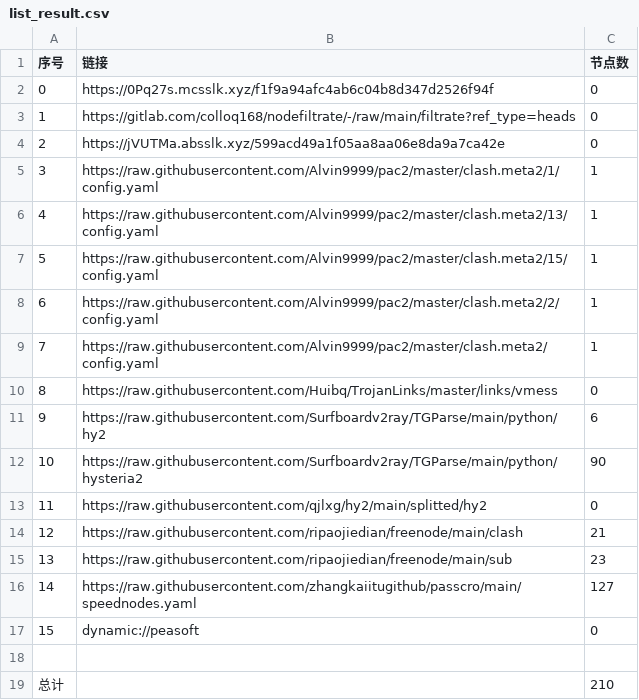
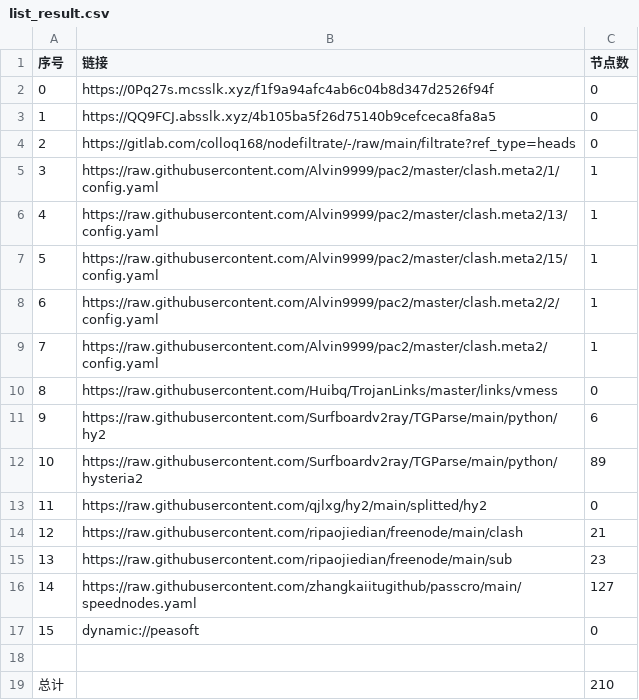
Before and after one commit to zmei19881989/AutoMergePublicNodes, a CSV file: list_result.csv, drawn as a sheet.

```diff
--- a/list_result.csv
+++ b/list_result.csv
@@ -2,4 +2,4 @@
 0,https://0Pq27s.mcsslk.xyz/f1f9a94afc4ab6c04b8d347d2526f94f,0
-1,https://gitlab.com/colloq168/nodefiltrate/-/raw/main/filtrate?ref_type=heads,0
-2,https://jVUTMa.absslk.xyz/599acd49a1f05aa8aa06e8da9a7ca42e,0
+1,https://QQ9FCJ.absslk.xyz/4b105ba5f26d75140b9cefceca8fa8a5,0
+2,https://gitlab.com/colloq168/nodefiltrate/-/raw/main/filtrate?ref_type=heads,0
 3,https://raw.githubusercontent.com/Alvin9999/pac2/master/clash.meta2/1/config.yaml,1
@@ -11,3 +11,3 @@
 9,https://raw.githubusercontent.com/Surfboardv2ray/TGParse/main/python/hy2,6
-10,https://raw.githubusercontent.com/Surfboardv2ray/TGParse/main/python/hysteria2,90
+10,https://raw.githubusercontent.com/Surfboardv2ray/TGParse/main/python/hysteria2,89
 11,https://raw.githubusercontent.com/qjlxg/hy2/main/splitted/hy2,0
```
Also changed, not shown: 5 other files.
